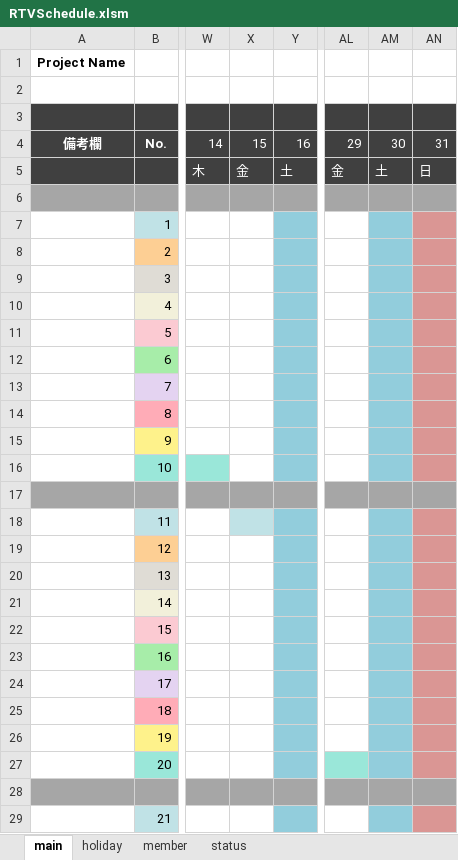
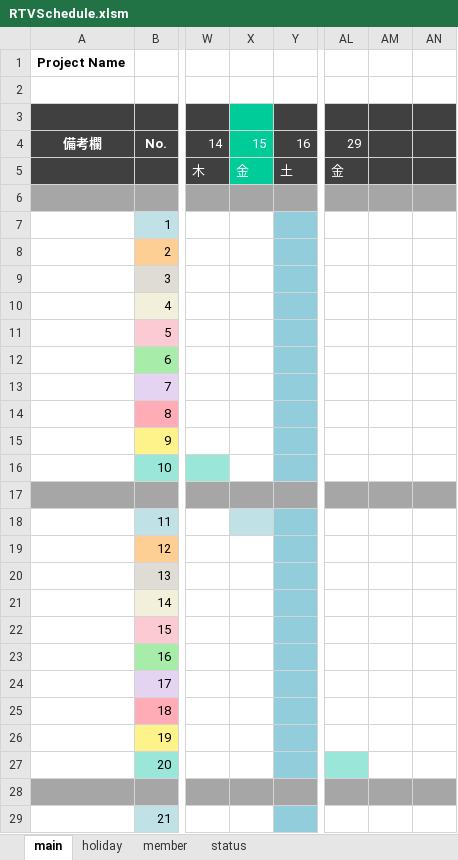
Before and after one commit to fiv111/RTVSchedule, an Excel workbook: RTVSchedule.xlsm, sheet main, drawn as a sheet; only a part is shown, gaps mark what is left out; values as stored, in another font and other column widths than the file's, no borders; conditional formats not drawn; the diff covers the shown part only; the diff names each change by its address in the sheet, - before the commit and + after, or states it on an @@ line.

```diff
--- a/RTVSchedule.xlsm (sheet main)
+++ b/RTVSchedule.xlsm (sheet main)
-X3:X5 fill: #404040
+X3:X5 fill: #00CC99
-AM4: 30
+AM4: (empty)
-AN4: 31
+AN4: (empty)
-AM5: 土
+AM5: (empty)
-AN5: 日
+AN5: (empty)
-AM7:AM16 fill: #92CDDC
+AM7:AM16 fill: none
-AN7:AN16 fill: #DA9694
+AN7:AN16 fill: none
-AM18:AM27 fill: #92CDDC
+AM18:AM27 fill: none
-AN18:AN27 fill: #DA9694
+AN18:AN27 fill: none
-AM29 fill: #92CDDC
+AM29 fill: none
-AN29 fill: #DA9694
+AN29 fill: none
```
Also changed, not shown: cell formats elsewhere in this sheet, 9 other files.
